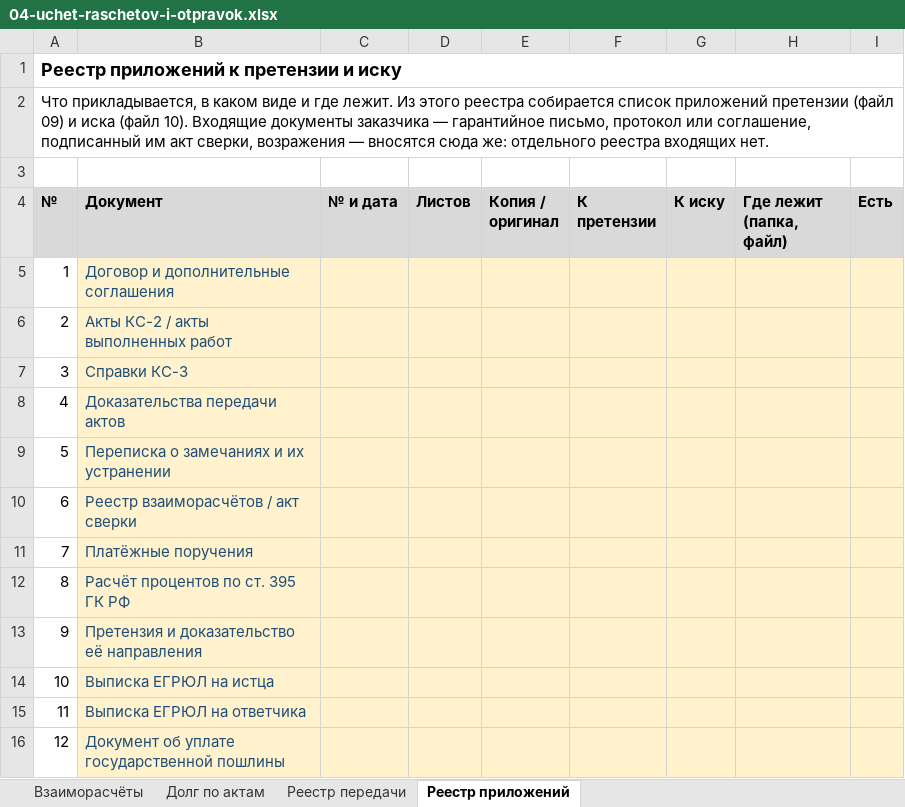
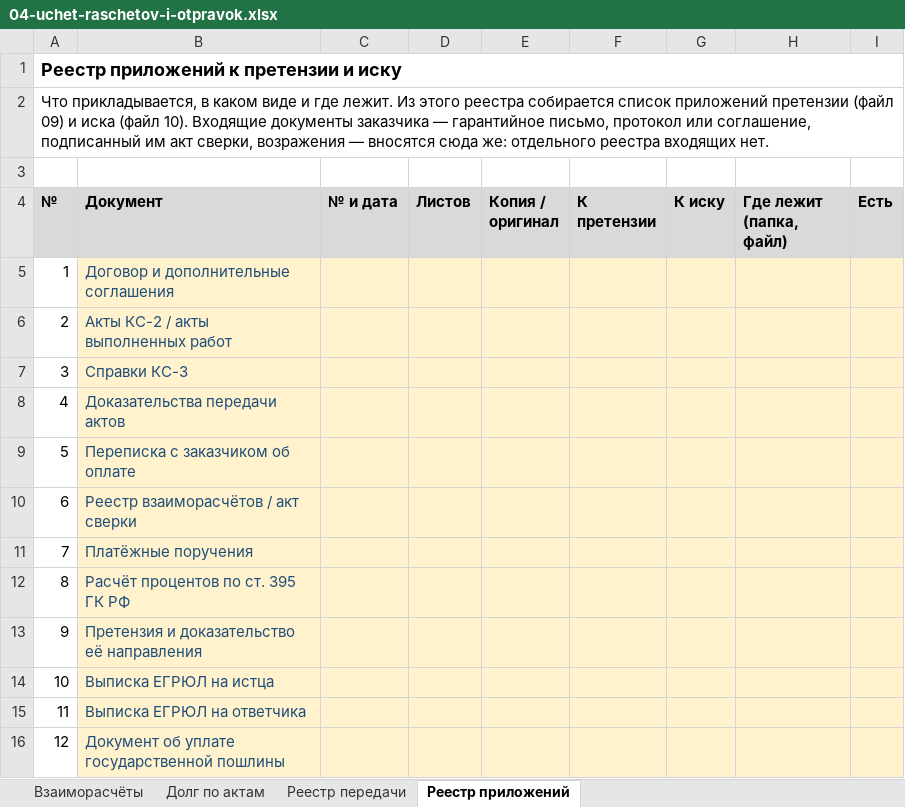
Before and after one commit to pmgpt12-arch/marzhavbetone.ru, an Excel workbook: tools/candidates/s1-oplata-za-raboty/04-uchet-raschetov-i-otpravok.xlsx, sheet Реестр приложений, drawn as a sheet; only a part is shown; values as stored, in another font and other column widths than the file's, no borders; the diff names each change by its address in the sheet, - before the commit and + after, or states it on an @@ line.

```diff
--- a/tools/candidates/s1-oplata-za-raboty/04-uchet-raschetov-i-otpravok.xlsx (sheet Реестр приложений)
+++ b/tools/candidates/s1-oplata-za-raboty/04-uchet-raschetov-i-otpravok.xlsx (sheet Реестр приложений)
-B9 (Документ): Переписка о замечаниях и их устранении
+B9 (Документ): Переписка с заказчиком об оплате
```
Also changed, not shown: sheet Взаиморасчёты, tools/candidates/s1-oplata-za-raboty/02-proverka-i-kontrol-otveta.xlsx, 25 other files.
